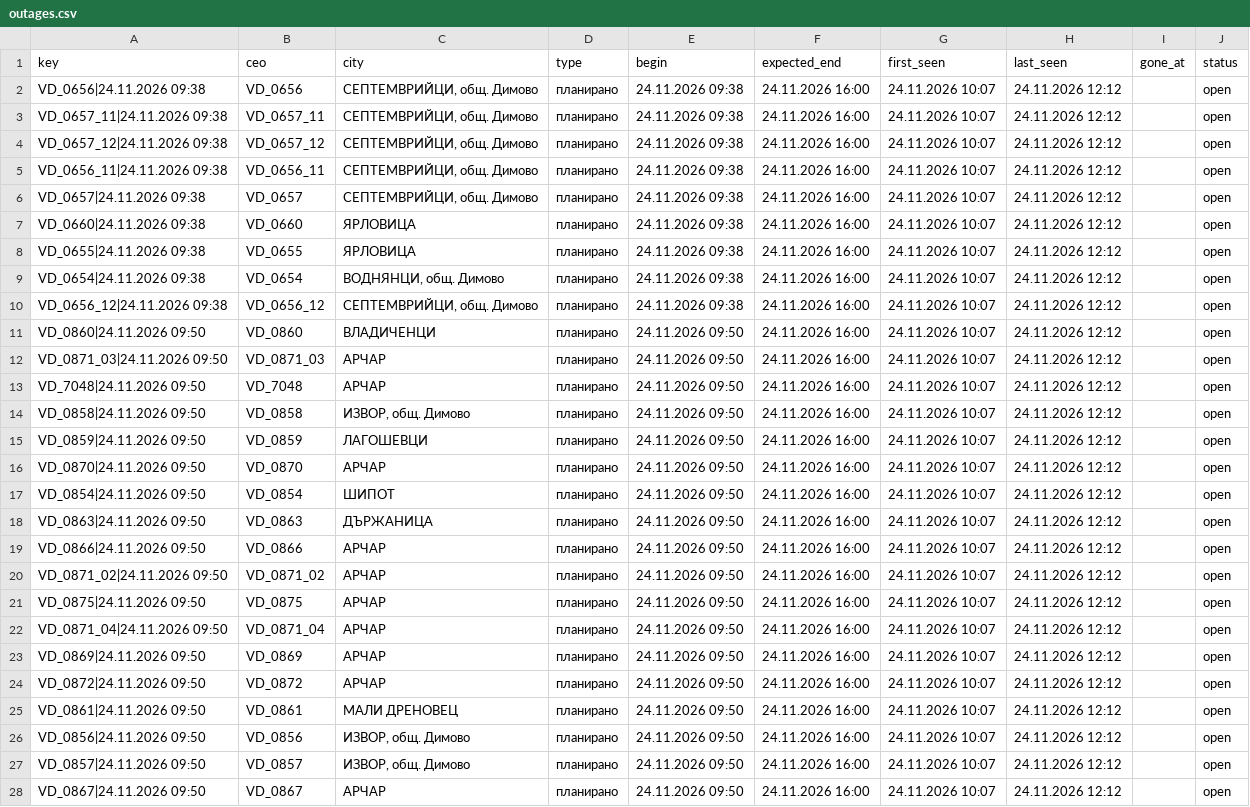
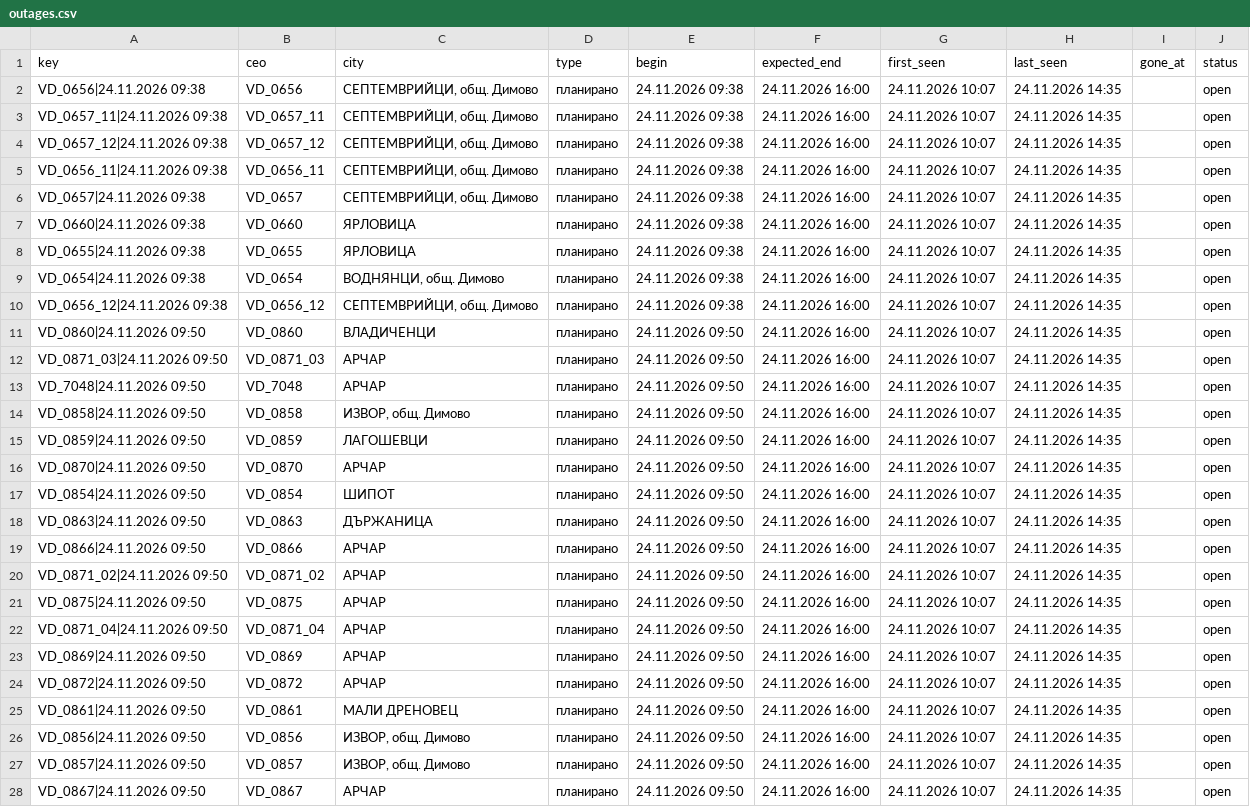
Before and after one commit to sv-slavchev/archar-tok, a CSV file: data/outages.csv, drawn as a sheet; only a part is shown; the diff covers the shown part only; the diff names each change by its address in the sheet, - before the commit and + after, or states it on an @@ line.

```diff
--- a/data/outages.csv
+++ b/data/outages.csv
-H2:H28 (last_seen): 24.11.2026 12:12
+H2:H28 (last_seen): 24.11.2026 14:35
```
Also changed, not shown: 6 edited cells elsewhere in this file, data/incidents.csv, data/runs.csv, 2 other files.
